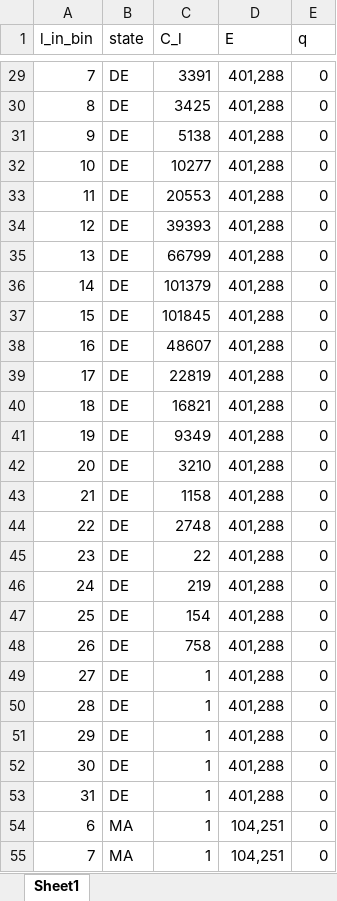
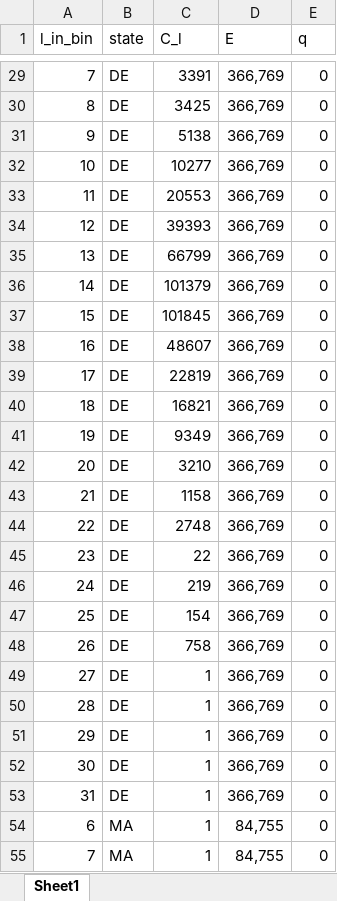
Before and after one commit to acarrharris/Fluke-MSE-simulation, an Excel workbook: rec_selectivity_by_state_cdf_star_raw_18_19_lb.xlsx, sheet Sheet1, drawn as a sheet; only a part is shown, gaps mark what is left out; values as stored, in another font and other column widths than the file's, no borders; the diff covers the shown part only; the diff names each change by its address in the sheet, - before the commit and + after, or states it on an @@ line.

```diff
--- a/rec_selectivity_by_state_cdf_star_raw_18_19_lb.xlsx (sheet Sheet1)
+++ b/rec_selectivity_by_state_cdf_star_raw_18_19_lb.xlsx (sheet Sheet1)
-D29:D53 (E): 401,288
+D29:D53 (E): 366,769
-D54:D55 (E): 104,251
+D54:D55 (E): 84,755
```
Also changed, not shown: 207 edited cells elsewhere in this sheet.
